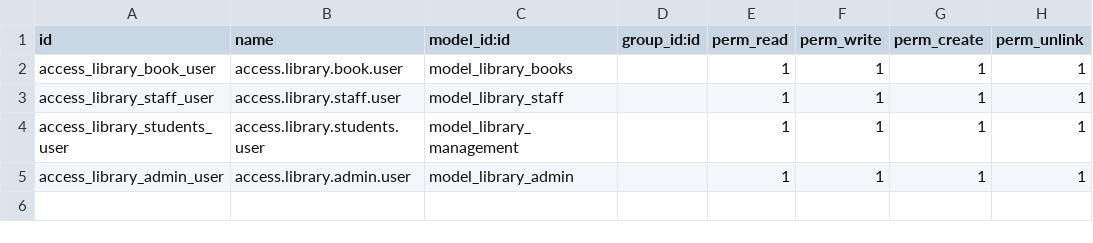
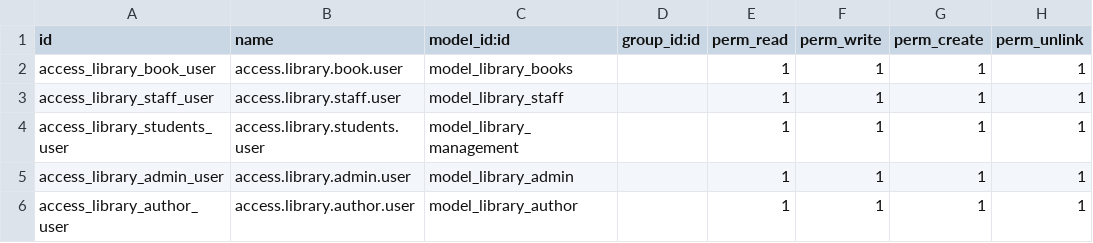
Before and after one commit to vivek13131/odootest, a CSV file: addons/library_management/security/ir.model.access.csv, drawn as a sheet; the diff names each change by its address in the sheet, - before the commit and + after, or states it on an @@ line.

```diff
--- a/addons/library_management/security/ir.model.access.csv
+++ b/addons/library_management/security/ir.model.access.csv
+row 6: access_library_author_user | access.library.author.user | model_library_author |  | 1 | 1 | 1 | 1
```
Also changed, not shown: 7 other files.
